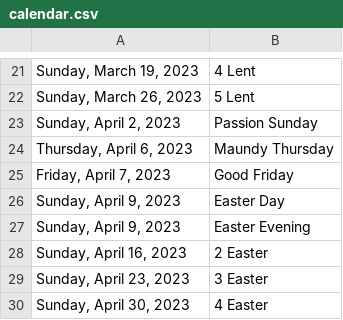
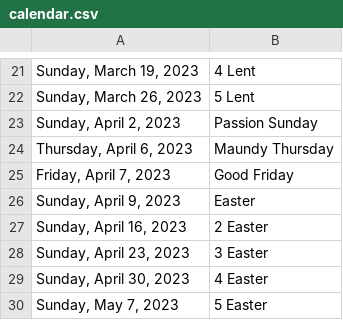
Before and after one commit to jefnic23/hosanna-worship-services, a CSV file: data/calendar.csv, drawn as a sheet; only a part is shown, gaps mark what is left out; the shorter side is filled out with more unchanged rows; the diff names each change by its address in the sheet, - before the commit and + after, or states it on an @@ line.

```diff
--- a/data/calendar.csv
+++ b/data/calendar.csv
-B26: Easter Day
+B26: Easter
-row 27: Sunday, April 9, 2023 | Easter Evening
```
Also changed, not shown: 12 other files.
